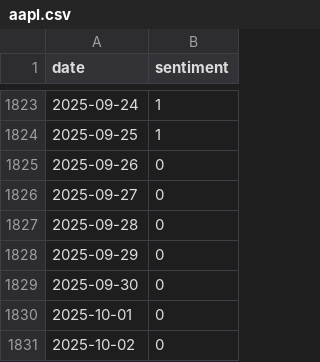
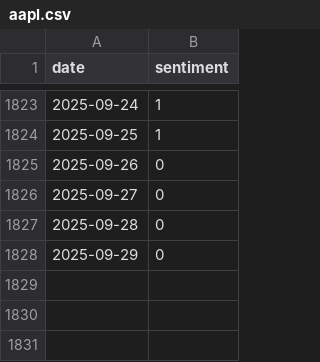
Before and after one commit to autonomous-web-org/news-sentiment, a CSV file: webapp/src/assets/data/aapl.csv, drawn as a sheet; only a part is shown, gaps mark what is left out; the diff names each change by its address in the sheet, - before the commit and + after, or states it on an @@ line.

```diff
--- a/webapp/src/assets/data/aapl.csv
+++ b/webapp/src/assets/data/aapl.csv
-row 1829: 2025-09-30 | 0
-row 1830: 2025-10-01 | 0
-row 1831: 2025-10-02 | 0
```
Also changed, not shown: 2 other files.
